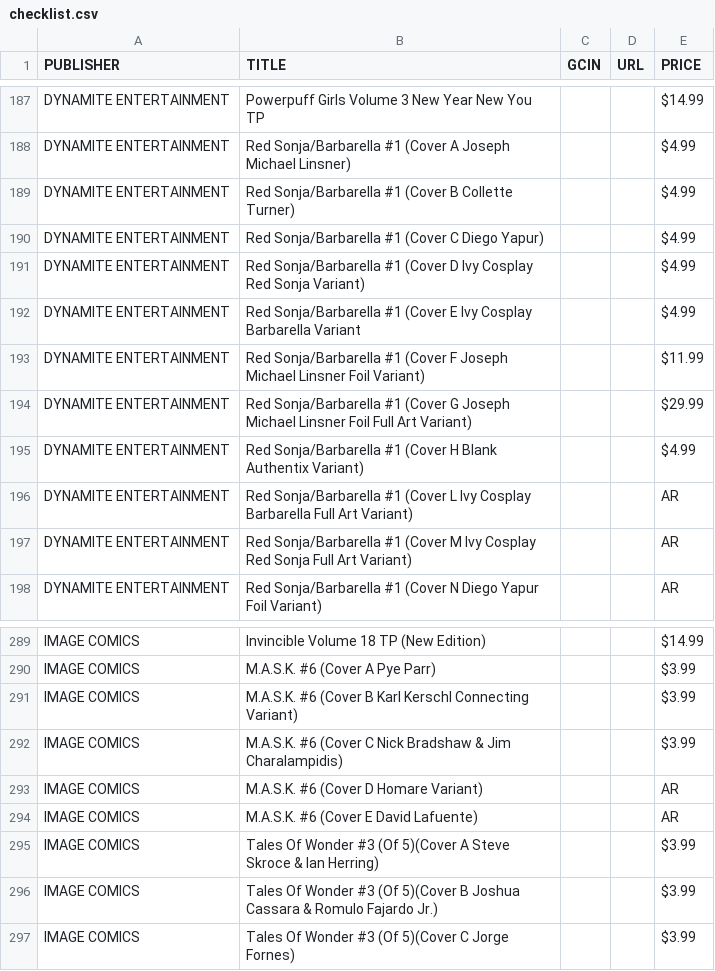
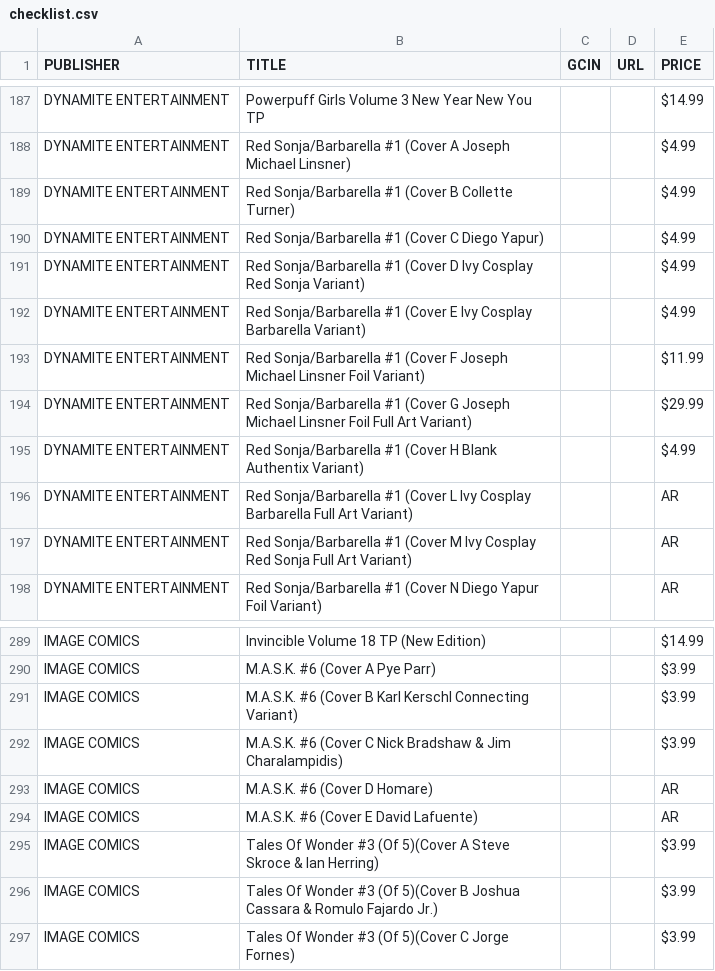
Before and after one commit to cslepage/comiclist_checklist, a CSV file: checklist.csv, drawn as a sheet; only a part is shown, gaps mark what is left out.

Commit message:
Update checklist.csv

```diff
--- a/checklist.csv
+++ b/checklist.csv
@@ -191,3 +191,3 @@ DYNAMITE ENTERTAINMENT,Red Sonja/Barbarella #1 (Cover C Diego Yapur),,,$4.99
 DYNAMITE ENTERTAINMENT,Red Sonja/Barbarella #1 (Cover D Ivy Cosplay Red Sonja Variant),,,$4.99
-DYNAMITE ENTERTAINMENT,Red Sonja/Barbarella #1 (Cover E Ivy Cosplay Barbarella Variant,,,$4.99
+DYNAMITE ENTERTAINMENT,Red Sonja/Barbarella #1 (Cover E Ivy Cosplay Barbarella Variant),,,$4.99
 DYNAMITE ENTERTAINMENT,Red Sonja/Barbarella #1 (Cover F Joseph Michael Linsner Foil Variant),,,$11.99
@@ -292,3 +292,3 @@ IMAGE COMICS,M.A.S.K. #6 (Cover B Karl Kerschl Connecting Variant),,,$3.99
 IMAGE COMICS,M.A.S.K. #6 (Cover C Nick Bradshaw & Jim Charalampidis),,,$3.99
-IMAGE COMICS,M.A.S.K. #6 (Cover D Homare Variant),,,AR
+IMAGE COMICS,M.A.S.K. #6 (Cover D Homare),,,AR
 IMAGE COMICS,M.A.S.K. #6 (Cover E David Lafuente),,,AR
```
